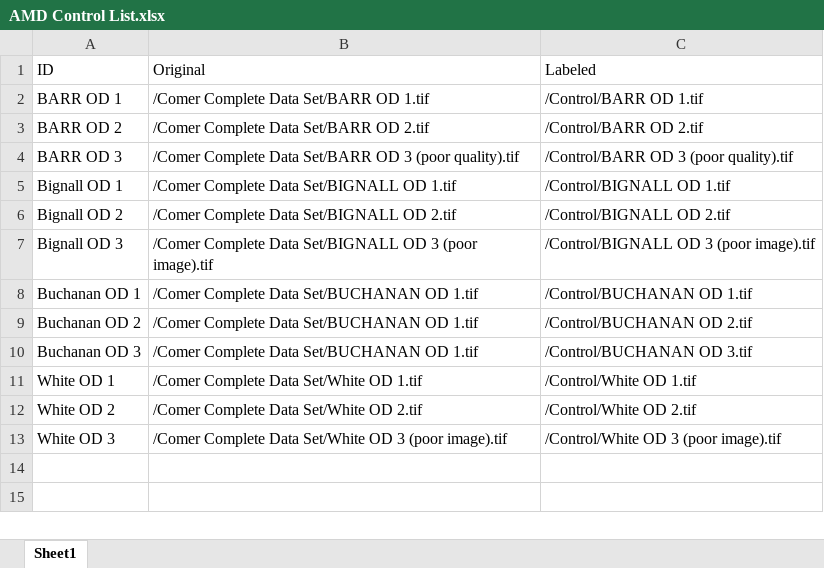
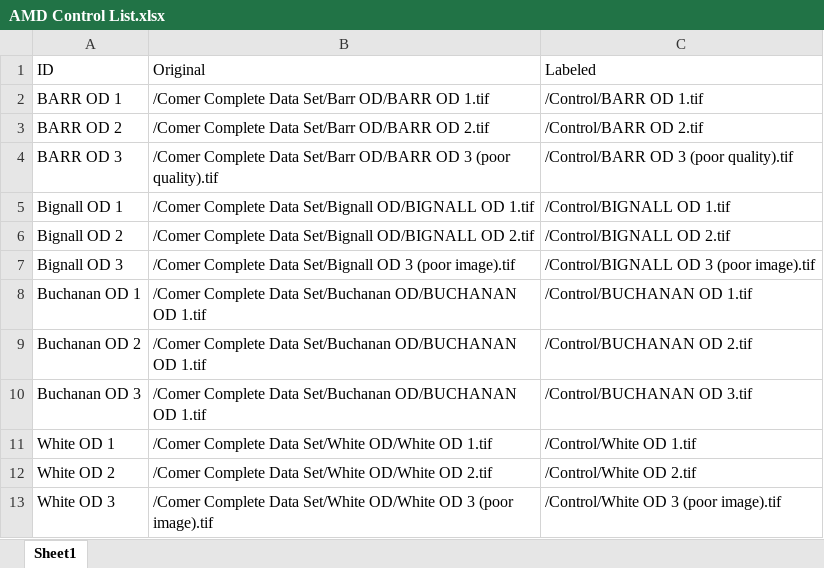
Before and after one commit to ranellch/amd_project, an Excel workbook: Machine Learning/AMD/AMD Control List.xlsx, sheet Sheet1, drawn as a sheet; values as stored, in another font and other column widths than the file's, no borders; the diff names each change by its address in the sheet, - before the commit and + after, or states it on an @@ line.

Commit message:
excel update

```diff
--- a/Machine Learning/AMD/AMD Control List.xlsx (sheet Sheet1)
+++ b/Machine Learning/AMD/AMD Control List.xlsx (sheet Sheet1)
-B2 (Original): /Comer Complete Data Set/BARR OD 1.tif
+B2 (Original): /Comer Complete Data Set/Barr OD/BARR OD 1.tif
-B3 (Original): /Comer Complete Data Set/BARR OD 2.tif
+B3 (Original): /Comer Complete Data Set/Barr OD/BARR OD 2.tif
-B4 (Original): …Complete Data Set/BARR OD 3…
+B4 (Original): …Complete Data Set/Barr OD/BARR OD 3…
-B5 (Original): …Complete Data Set/BIGNALL OD 1.tif
+B5 (Original): …Complete Data Set/Bignall OD/BIGNALL OD 1.tif
-B6 (Original): …Complete Data Set/BIGNALL OD 2.tif
+B6 (Original): …Complete Data Set/Bignall OD/BIGNALL OD 2.tif
-B7 (Original): …Complete Data Set/BIGNALL OD 3…
+B7 (Original): …Complete Data Set/Bignall OD 3…
-B8:B10 (Original): …Complete Data Set/BUCHANAN OD 1.tif
+B8:B10 (Original): …Complete Data Set/Buchanan OD/BUCHANAN OD 1.tif
-B11 (Original): /Comer Complete Data Set/White OD 1.tif
+B11 (Original): /Comer Complete Data Set/White OD/White OD 1.tif
-B12 (Original): /Comer Complete Data Set/White OD 2.tif
+B12 (Original): /Comer Complete Data Set/White OD/White OD 2.tif
-B13 (Original): …Data Set/White OD 3…
+B13 (Original): …Data Set/White OD/White OD 3…
```
